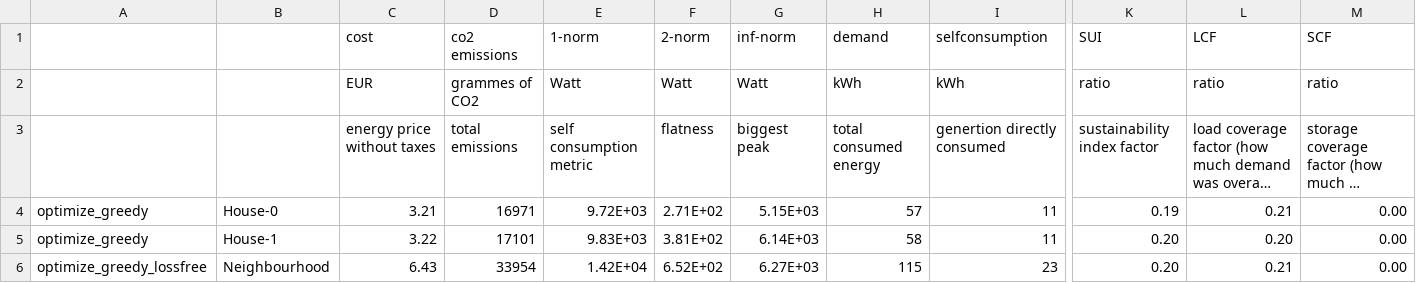
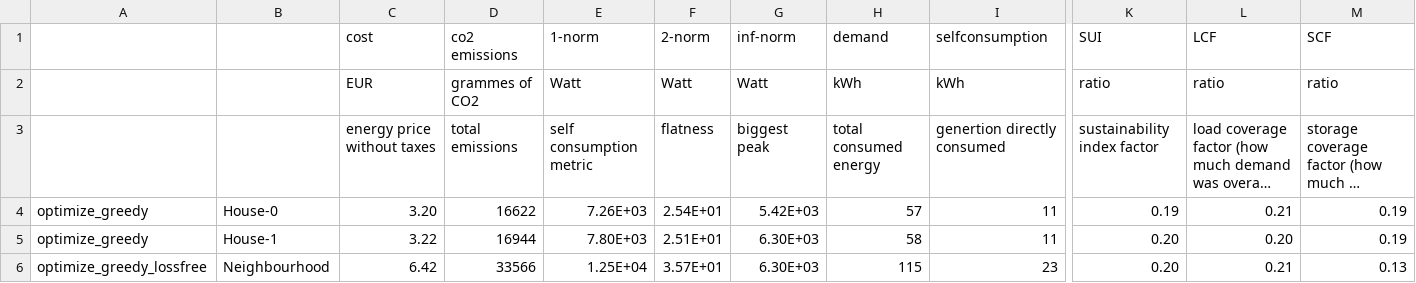
Before and after one commit to Daniel-Lizarazo-Fuentes/M9-Project, a CSV file: output/overview.csv, drawn as a sheet; only a part is shown, gaps mark what is left out; long unchanged cells end in …; the diff names each change by its address in the sheet, - before the commit and + after, or states it on an @@ line.

```diff
--- a/output/overview.csv
+++ b/output/overview.csv
-C4 (cost): 3.21
+C4 (cost): 3.20
-D4 (co2 emissions): 16971
+D4 (co2 emissions): 16622
-E4 (1-norm): 9.72E+03
+E4 (1-norm): 7.26E+03
-F4 (2-norm): 2.71E+02
+F4 (2-norm): 2.54E+01
-G4 (inf-norm): 5.15E+03
+G4 (inf-norm): 5.42E+03
-M4:M5 (SCF): 0.00
+M4:M5 (SCF): 0.19
-D5 (co2 emissions): 17101
+D5 (co2 emissions): 16944
-E5 (1-norm): 9.83E+03
+E5 (1-norm): 7.80E+03
-F5 (2-norm): 3.81E+02
+F5 (2-norm): 2.51E+01
-G5 (inf-norm): 6.14E+03
+G5 (inf-norm): 6.30E+03
-C6 (cost): 6.43
+C6 (cost): 6.42
-D6 (co2 emissions): 33954
+D6 (co2 emissions): 33566
-E6 (1-norm): 1.42E+04
+E6 (1-norm): 1.25E+04
-F6 (2-norm): 6.52E+02
+F6 (2-norm): 3.57E+01
-G6 (inf-norm): 6.27E+03
+G6 (inf-norm): 6.30E+03
-M6 (SCF): 0.00
+M6 (SCF): 0.13
```
Also changed, not shown: 2 other files.
